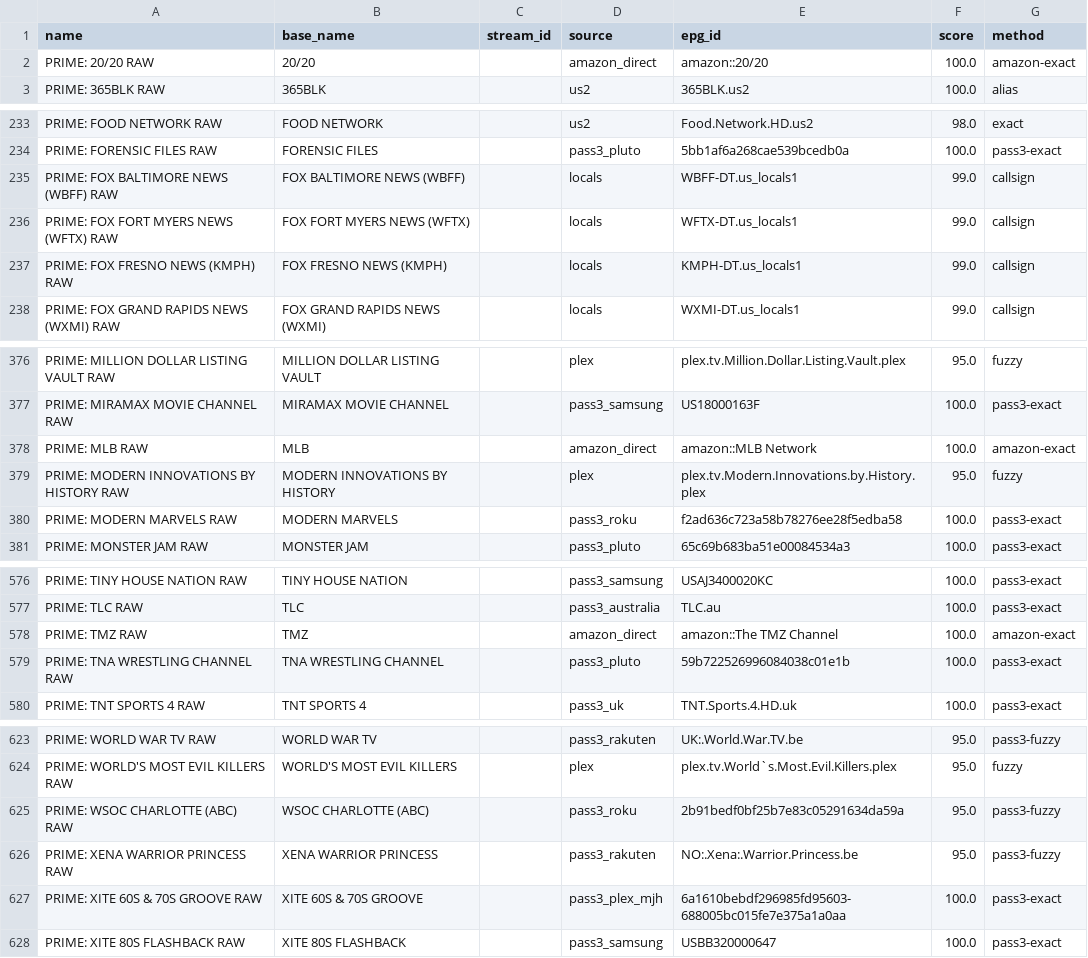
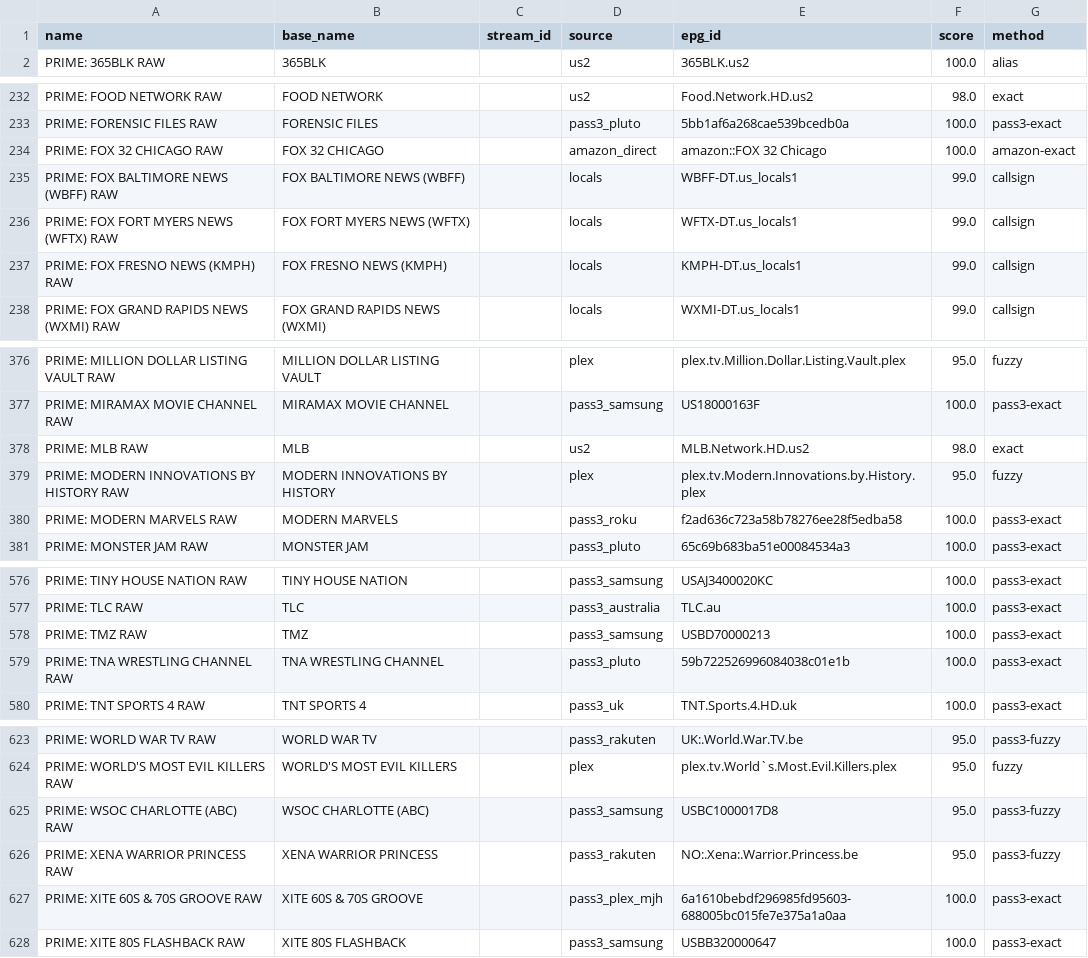
Before and after one commit to theuauchessclub/uau-backend, a CSV file: primevideo-epg/match-report.csv, drawn as a sheet; only a part is shown, gaps mark what is left out.

```diff
--- a/primevideo-epg/match-report.csv
+++ b/primevideo-epg/match-report.csv
@@ -1,3 +1,2 @@
 name,base_name,stream_id,source,epg_id,score,method
-PRIME: 20/20 RAW,20/20,,amazon_direct,amazon::20/20,100.0,amazon-exact
 PRIME: 365BLK RAW,365BLK,,us2,365BLK.us2,100.0,alias
@@ -234,2 +233,3 @@ PRIME: FOOD NETWORK RAW,FOOD NETWORK,,us2,Food.Network.HD.us2,98.0,exact
 PRIME: FORENSIC FILES RAW,FORENSIC FILES,,pass3_pluto,5bb1af6a268cae539bcedb0a,100.0,pass3-exact
+PRIME: FOX 32 CHICAGO RAW,FOX 32 CHICAGO,,amazon_direct,amazon::FOX 32 Chicago,100.0,amazon-exact
 PRIME: FOX BALTIMORE NEWS (WBFF) RAW,FOX BALTIMORE NEWS (WBFF),,locals,WBFF-DT.us_locals1,99.0,callsign
@@ -377,3 +377,3 @@ PRIME: MILLION DOLLAR LISTING VAULT RAW,MILLION DOLLAR LISTING VAULT,,plex,plex.
 PRIME: MIRAMAX MOVIE CHANNEL RAW,MIRAMAX MOVIE CHANNEL,,pass3_samsung,US18000163F,100.0,pass3-exact
-PRIME: MLB RAW,MLB,,amazon_direct,amazon::MLB Network,100.0,amazon-exact
+PRIME: MLB RAW,MLB,,us2,MLB.Network.HD.us2,98.0,exact
 PRIME: MODERN INNOVATIONS BY HISTORY RAW,MODERN INNOVATIONS BY HISTORY,,plex,plex.tv.Modern.Innovations.by.History.plex,95.0,fuzzy
@@ -577,3 +577,3 @@ PRIME: TINY HOUSE NATION RAW,TINY HOUSE NATION,,pass3_samsung,USAJ3400020KC,100.
 PRIME: TLC RAW,TLC,,pass3_australia,TLC.au,100.0,pass3-exact
-PRIME: TMZ RAW,TMZ,,amazon_direct,amazon::The TMZ Channel,100.0,amazon-exact
+PRIME: TMZ RAW,TMZ,,pass3_samsung,USBD70000213,100.0,pass3-exact
 PRIME: TNA WRESTLING CHANNEL RAW,TNA WRESTLING CHANNEL,,pass3_pluto,59b722526996084038c01e1b,100.0,pass3-exact
@@ -624,3 +624,3 @@ PRIME: WORLD WAR TV RAW,WORLD WAR TV,,pass3_rakuten,UK:.World.War.TV.be,95.0,pas
 PRIME: WORLD'S MOST EVIL KILLERS RAW,WORLD'S MOST EVIL KILLERS,,plex,plex.tv.World`s.Most.Evil.Killers.plex,95.0,fuzzy
-PRIME: WSOC CHARLOTTE (ABC) RAW,WSOC CHARLOTTE (ABC),,pass3_roku,2b91bedf0bf25b7e83c05291634da59a,95.0,pass3-fuzzy
+PRIME: WSOC CHARLOTTE (ABC) RAW,WSOC CHARLOTTE (ABC),,pass3_samsung,USBC1000017D8,95.0,pass3-fuzzy
 PRIME: XENA WARRIOR PRINCESS RAW,XENA WARRIOR PRINCESS,,pass3_rakuten,NO:.Xena:.Warrior.Princess.be,95.0,pass3-fuzzy
```
Also changed, not shown: primevideo-epg/unmatched.csv, 8 other files.
